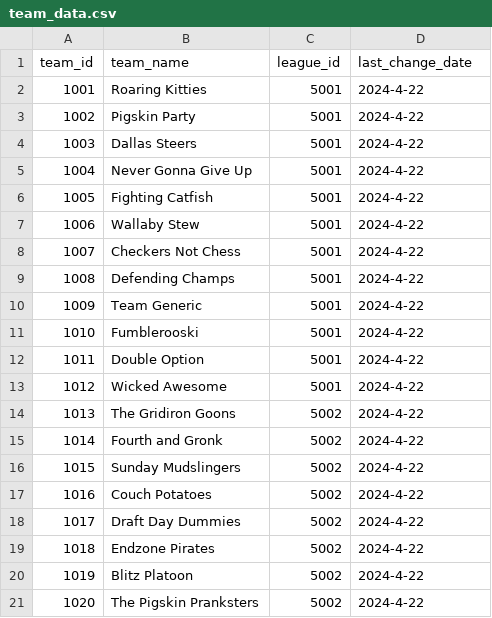
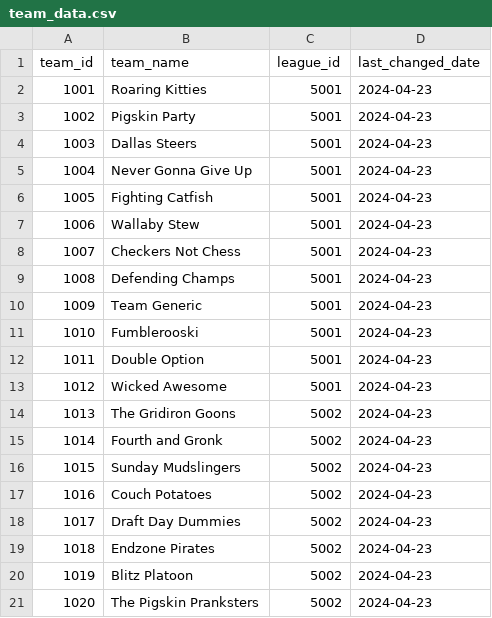
Before and after one commit to vw4motion/portfolio-project, a CSV file: chapter3/data/team_data.csv, drawn as a sheet.

Commit message:
More data added

```diff
--- a/chapter3/data/team_data.csv
+++ b/chapter3/data/team_data.csv
@@ -1,21 +1,21 @@
-team_id,team_name,league_id,last_change_date
-1001,Roaring Kitties,5001,2024-4-22
-1002,Pigskin Party,5001,2024-4-22
-1003,Dallas Steers,5001,2024-4-22
-1004,Never Gonna Give Up,5001,2024-4-22
-1005,Fighting Catfish,5001,2024-4-22
-1006,Wallaby Stew,5001,2024-4-22
-1007,Checkers Not Chess,5001,2024-4-22
-1008,Defending Champs,5001,2024-4-22
-1009,Team Generic,5001,2024-4-22
-1010,Fumblerooski,5001,2024-4-22
-1011,Double Option,5001,2024-4-22
-1012,Wicked Awesome,5001,2024-4-22
-1013,The Gridiron Goons,5002,2024-4-22
-1014,Fourth and Gronk,5002,2024-4-22
-1015,Sunday Mudslingers,5002,2024-4-22
-1016,Couch Potatoes,5002,2024-4-22
-1017,Draft Day Dummies,5002,2024-4-22
-1018,Endzone Pirates,5002,2024-4-22
-1019,Blitz Platoon,5002,2024-4-22
-1020,The Pigskin Pranksters,5002,2024-4-22
+team_id,team_name,league_id,last_changed_date
+1001,Roaring Kitties,5001,2024-04-23
+1002,Pigskin Party,5001,2024-04-23
+1003,Dallas Steers,5001,2024-04-23
+1004,Never Gonna Give Up,5001,2024-04-23
+1005,Fighting Catfish,5001,2024-04-23
+1006,Wallaby Stew,5001,2024-04-23
+1007,Checkers Not Chess,5001,2024-04-23
+1008,Defending Champs,5001,2024-04-23
+1009,Team Generic,5001,2024-04-23
+1010,Fumblerooski,5001,2024-04-23
+1011,Double Option,5001,2024-04-23
+1012,Wicked Awesome,5001,2024-04-23
+1013,The Gridiron Goons,5002,2024-04-23
+1014,Fourth and Gronk,5002,2024-04-23
+1015,Sunday Mudslingers,5002,2024-04-23
+1016,Couch Potatoes,5002,2024-04-23
+1017,Draft Day Dummies,5002,2024-04-23
+1018,Endzone Pirates,5002,2024-04-23
+1019,Blitz Platoon,5002,2024-04-23
+1020,The Pigskin Pranksters,5002,2024-04-23
```
Also changed, not shown: chapter3/data/league_data.csv, chapter3/data/team_player_data.csv, 2 other files.
